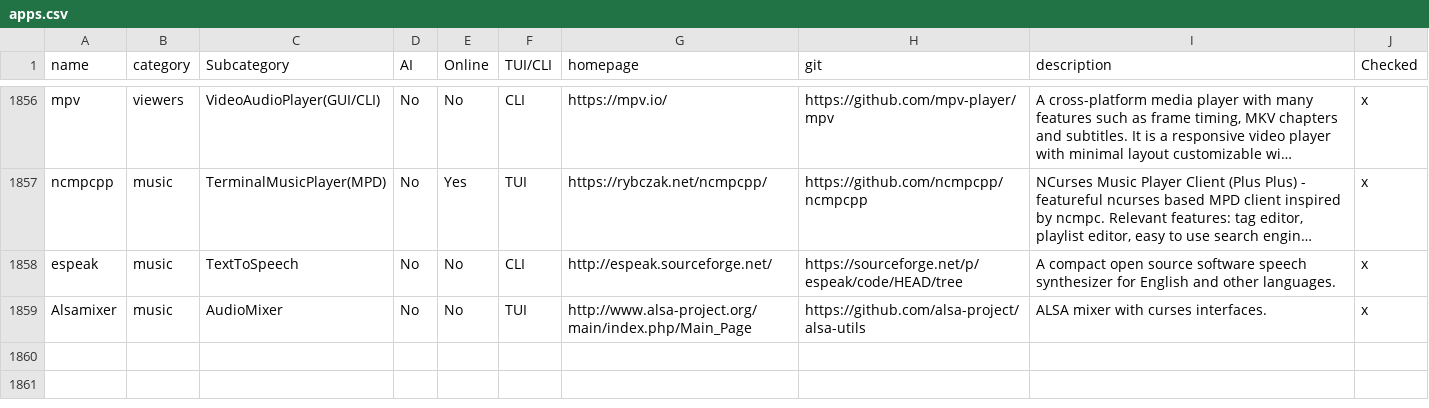
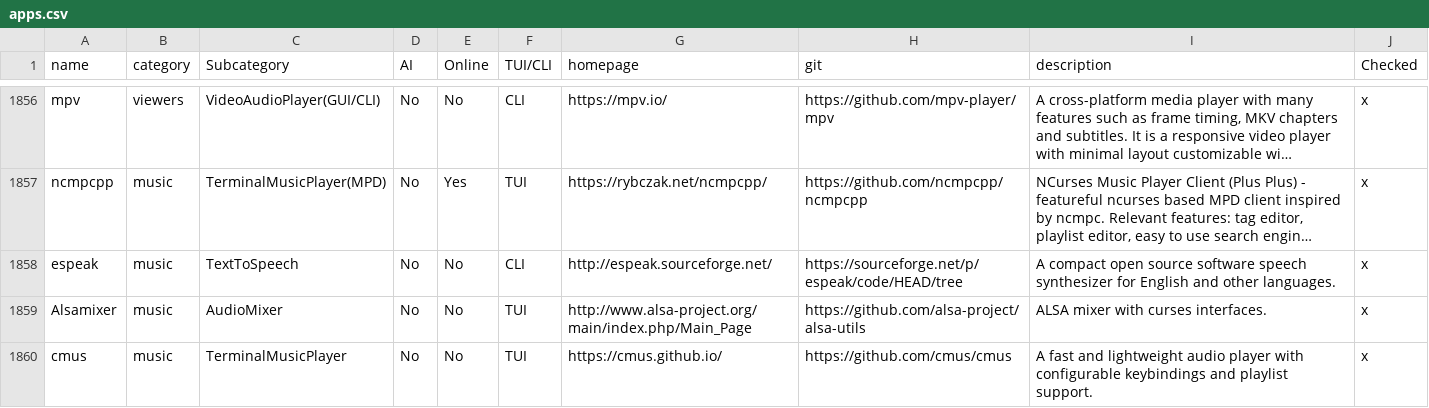
Before and after one commit to yaaseminyavuz/awesome-cli-apps-in-a-csv, a CSV file: apps.csv, drawn as a sheet; only a part is shown, gaps mark what is left out; long unchanged cells end in …; the diff names each change by its address in the sheet, - before the commit and + after, or states it on an @@ line.

Commit message:
Auto-update: updated AI, Online, TUI/CLI, Subcategory for 'cmus'

```diff
--- a/apps.csv
+++ b/apps.csv
+row 1860: cmus | music | TerminalMusicPlayer | No | No | TUI | https://cmus.github.io/ | https://github.com/cmus/cmus | A fast and lightweight audio player with configurable keybindings and playlist support. | x
```
